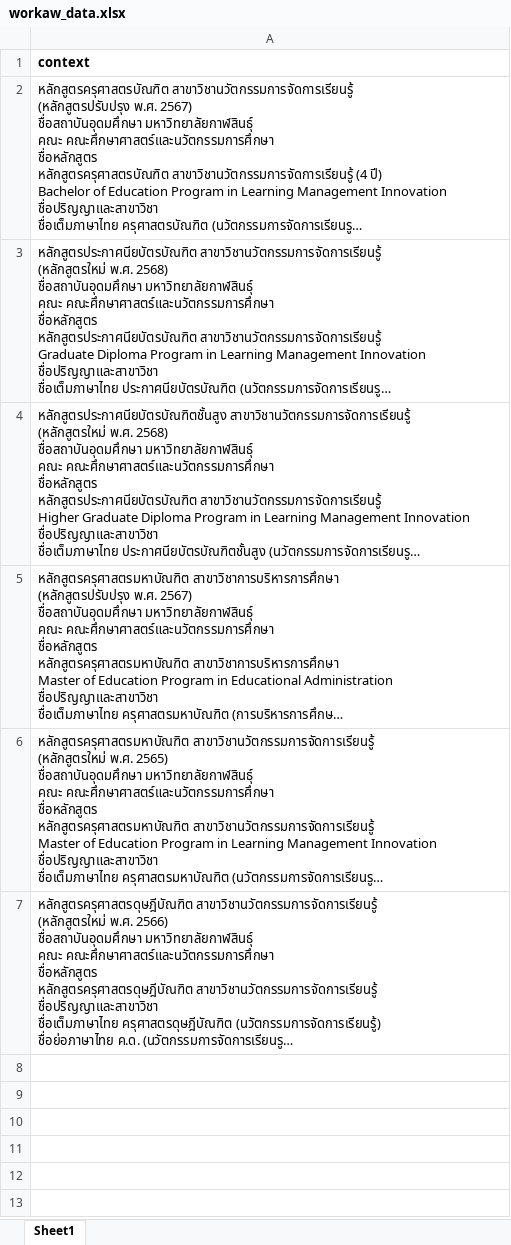
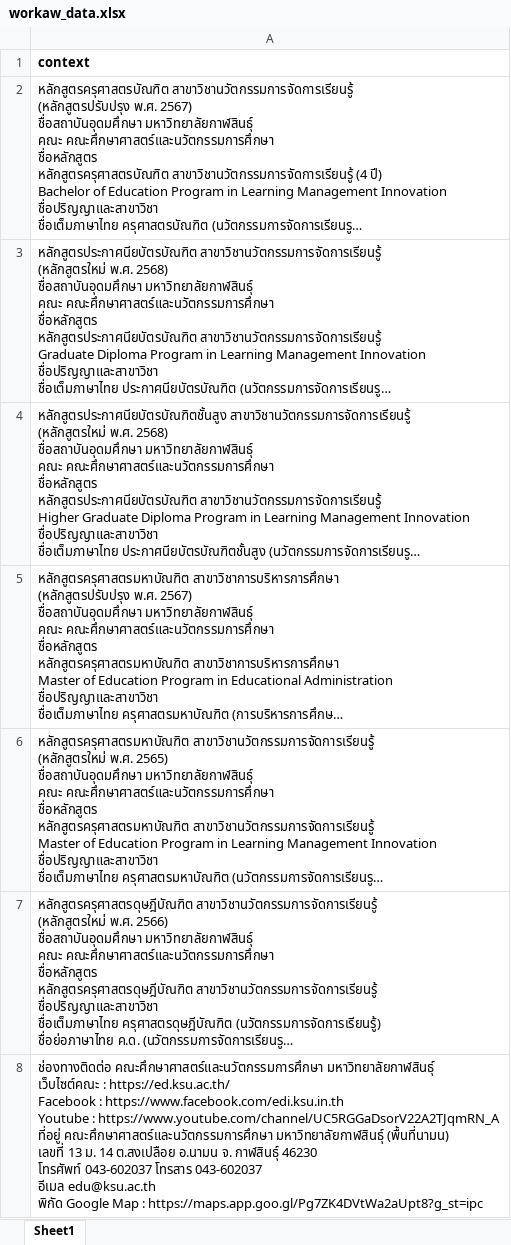
Before and after one commit to rotsarongph-bot/kuck-chat, an Excel workbook: workaw/workaw_data.xlsx, sheet Sheet1, drawn as a sheet; only a part is shown; long unchanged cells end in …; values as stored, in another font and other column widths than the file's, no borders; ↵ is a line break in a cell; the diff covers the shown part only; the diff names each change by its address in the sheet, - before the commit and + after, or states it on an @@ line.

Commit message:
Add files via upload

```diff
--- a/workaw/workaw_data.xlsx (sheet Sheet1)
+++ b/workaw/workaw_data.xlsx (sheet Sheet1)
+row 8: ช่องทางติดต่อ คณะศึกษาศาสตร์และนวัตกรรมการศึกษา มหาวิทยาลัยกาฬสินธุ์ ↵ เว็บไซต์คณะ : https://ed.ksu.ac.th/ ↵ Facebook : https://www.facebook.com/edi.ksu.in.th ↵ Youtube : https://www.youtube.com/channel/UC5RGGaDsorV22A2TJqmRN_A ↵ ที่อยู่ คณะศึกษาศาสตร์และนวัตกรรมการศึกษา มหาวิทยาลัยกาฬสินธุ์ (พื้นที่นามน) ↵ เลขที่ 13 ม. 14 ต.สงเปลือย อ.นามน จ. กาฬสินธุ์ 46230 ↵ โทรศัพท์ 043-602037 โทรสาร 043-602037 ↵ อีเมล edu@ksu.ac.th ↵ พิกัด Google Map : https://maps.app.goo.gl/Pg7ZK4DVtWa2aUpt8?g_st=ipc
```
Also changed, not shown: 1 added row elsewhere in this sheet.
